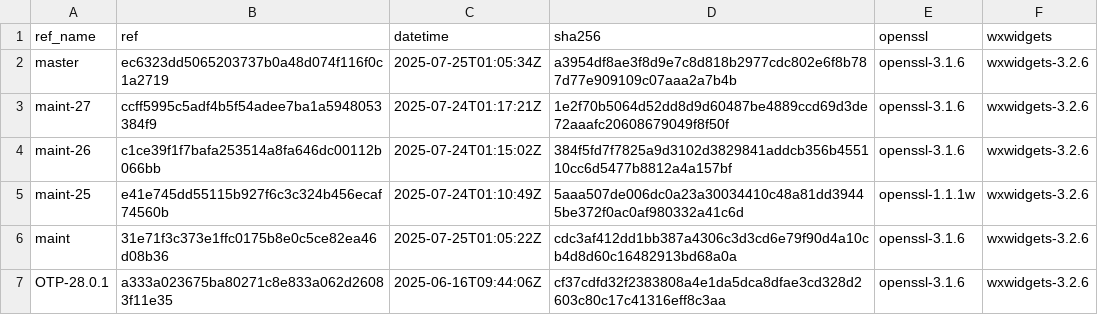
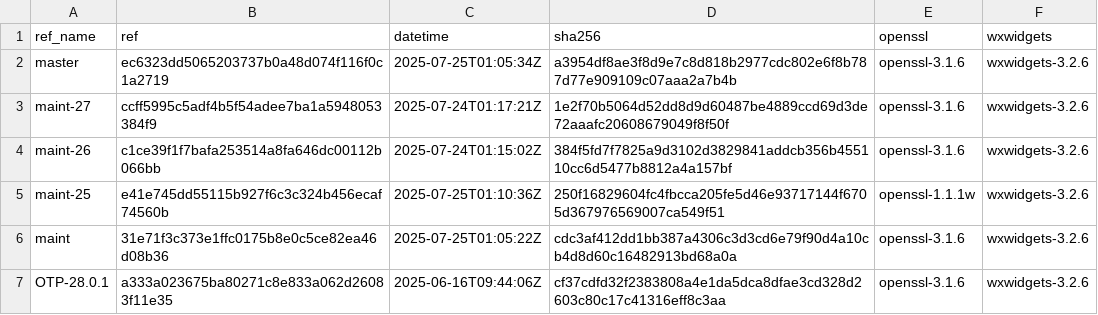
Before and after one commit to paulo-ferraz-oliveira/otp_builds, a CSV file: builds/aarch64-apple-darwin.csv, drawn as a sheet; only a part is shown.

```diff
--- a/builds/aarch64-apple-darwin.csv
+++ b/builds/aarch64-apple-darwin.csv
@@ -4,3 +4,3 @@ maint-27,ccff5995c5adf4b5f54adee7ba1a5948053384f9,2025-07-24T01:17:21Z,1e2f70b50
 maint-26,c1ce39f1f7bafa253514a8fa646dc00112b066bb,2025-07-24T01:15:02Z,384f5fd7f7825a9d3102d3829841addcb356b455110cc6d5477b8812a4a157bf,openssl-3.1.6,wxwidgets-3.2.6
-maint-25,e41e745dd55115b927f6c3c324b456ecaf74560b,2025-07-24T01:10:49Z,5aaa507de006dc0a23a30034410c48a81dd39445be372f0ac0af980332a41c6d,openssl-1.1.1w,wxwidgets-3.2.6
+maint-25,e41e745dd55115b927f6c3c324b456ecaf74560b,2025-07-25T01:10:36Z,250f16829604fc4fbcca205fe5d46e93717144f6705d367976569007ca549f51,openssl-1.1.1w,wxwidgets-3.2.6
 maint,31e71f3c373e1ffc0175b8e0c5ce82ea46d08b36,2025-07-25T01:05:22Z,cdc3af412dd1bb387a4306c3d3cd6e79f90d4a10cb4d8d60c16482913bd68a0a,openssl-3.1.6,wxwidgets-3.2.6
```
